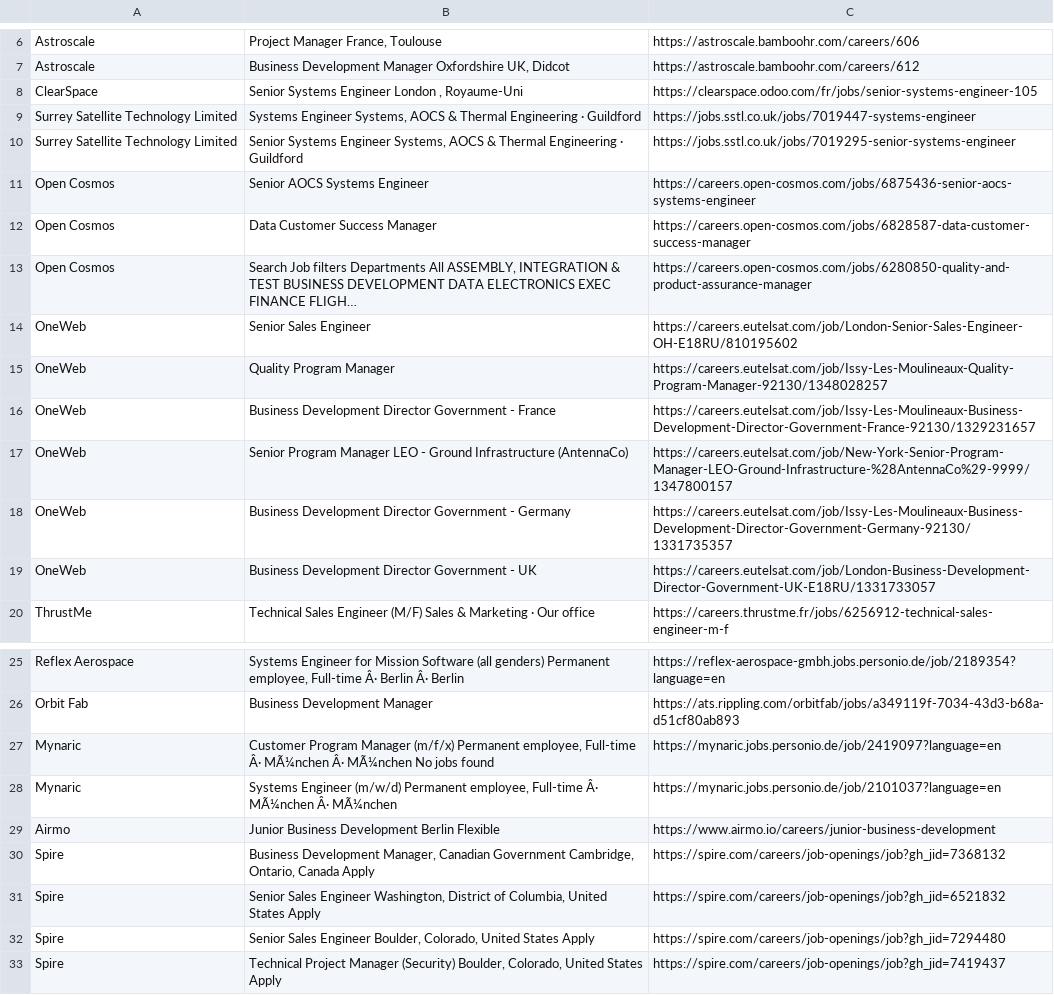
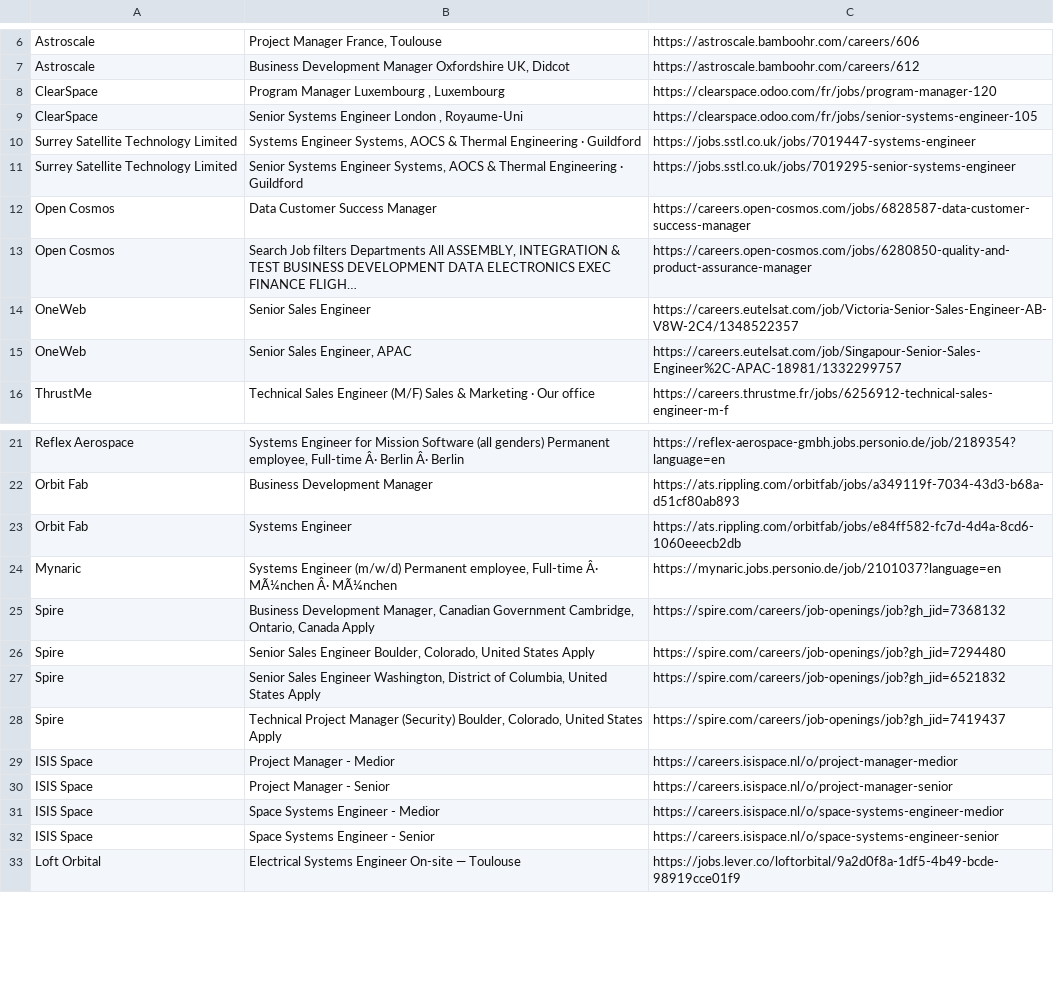
Before and after one commit to gourav1511/newspace-jobs, a CSV file: scraper/Jobs.csv, drawn as a sheet; only a part is shown, gaps mark what is left out; the shorter side is filled out with more unchanged rows; the diff covers the shown part only.

```diff
--- a/scraper/Jobs.csv
+++ b/scraper/Jobs.csv
@@ -7,2 +7,3 @@ Astroscale,"Project Manager France, Toulouse",https://astroscale.bamboohr.com/ca
 Astroscale,"Business Development Manager Oxfordshire UK, Didcot",https://astroscale.bamboohr.com/careers/612
+ClearSpace,"Program Manager Luxembourg , Luxembourg",https://clearspace.odoo.com/fr/jobs/program-manager-120
 ClearSpace,"Senior Systems Engineer London , Royaume-Uni",https://clearspace.odoo.com/fr/jobs/senior-systems-engineer-105
@@ -10,11 +11,6 @@ Surrey Satellite Technology Limited,"Systems Engineer Systems, AOCS & Thermal En
 Surrey Satellite Technology Limited,"Senior Systems Engineer Systems, AOCS & Thermal Engineering · Guildford",https://jobs.sstl.co.uk/jobs/7019295-senior-systems-engineer
-Open Cosmos,Senior AOCS Systems Engineer,https://careers.open-cosmos.com/jobs/6875436-senior-aocs-systems-engineer
 Open Cosmos,Data Customer Success Manager,https://careers.open-cosmos.com/jobs/6828587-data-customer-success-manager
 Open Cosmos,"Search Job filters Departments All ASSEMBLY, INTEGRATION & TEST BUSINESS DEVELOPMENT DATA ELECTRONICS EXEC FINANCE FLIGH…",https://careers.open-cosmos.com/jobs/6280850-quality-and-product-assurance-manager
-OneWeb,Senior Sales Engineer,https://careers.eutelsat.com/job/London-Senior-Sales-Engineer-OH-E18RU/810195602
-OneWeb,Quality Program Manager,https://careers.eutelsat.com/job/Issy-Les-Moulineaux-Quality-Program-Manager-92130/1348028257
-OneWeb,Business Development Director Government - France,https://careers.eutelsat.com/job/Issy-Les-Moulineaux-Business-Development-Director-Government-France-92130/1329231657
-OneWeb,Senior Program Manager LEO - Ground Infrastructure (AntennaCo),https://careers.eutelsat.com/job/New-York-Senior-Program-Manager-LEO-Ground-Infrastructure-%28AntennaCo%29-9999/1347800157
-OneWeb,Business Development Director Government - Germany,https://careers.eutelsat.com/job/Issy-Les-Moulineaux-Business-Development-Director-Government-Germany-92130/1331735357
-OneWeb,Business Development Director Government - UK,https://careers.eutelsat.com/job/London-Business-Development-Director-Government-UK-E18RU/1331733057
+OneWeb,Senior Sales Engineer,https://careers.eutelsat.com/job/Victoria-Senior-Sales-Engineer-AB-V8W-2C4/1348522357
+OneWeb,"Senior Sales Engineer, APAC",https://careers.eutelsat.com/job/Singapour-Senior-Sales-Engineer%2C-APAC-18981/1332299757
 ThrustMe,Technical Sales Engineer (M/F) Sales & Marketing · Our office,https://careers.thrustme.fr/jobs/6256912-technical-sales-engineer-m-f
@@ -26,8 +22,7 @@ Reflex Aerospace,"Systems Engineer for Mission Software (all genders) Permanent
 Orbit Fab,Business Development Manager,https://ats.rippling.com/orbitfab/jobs/a349119f-7034-43d3-b68a-d51cf80ab893
-Mynaric,"Customer Program Manager (m/f/x) Permanent employee, Full-time Â· MÃ¼nchen Â· MÃ¼nchen No jobs found",https://mynaric.jobs.personio.de/job/2419097?language=en
+Orbit Fab,Systems Engineer,https://ats.rippling.com/orbitfab/jobs/e84ff582-fc7d-4d4a-8cd6-1060eeecb2db
 Mynaric,"Systems Engineer (m/w/d) Permanent employee, Full-time Â· MÃ¼nchen Â· MÃ¼nchen",https://mynaric.jobs.personio.de/job/2101037?language=en
-Airmo,Junior Business Development Berlin Flexible,https://www.airmo.io/careers/junior-business-development
 Spire,"Business Development Manager, Canadian Government Cambridge, Ontario, Canada Apply",https://spire.com/careers/job-openings/job?gh_jid=7368132
+Spire,"Senior Sales Engineer Boulder, Colorado, United States Apply",https://spire.com/careers/job-openings/job?gh_jid=7294480
 Spire,"Senior Sales Engineer Washington, District of Columbia, United States Apply",https://spire.com/careers/job-openings/job?gh_jid=6521832
-Spire,"Senior Sales Engineer Boulder, Colorado, United States Apply",https://spire.com/careers/job-openings/job?gh_jid=7294480
 Spire,"Technical Project Manager (Security) Boulder, Colorado, United States Apply",https://spire.com/careers/job-openings/job?gh_jid=7419437
```
Also changed, not shown: 2 added rows and 2 edited cells elsewhere in this file.
